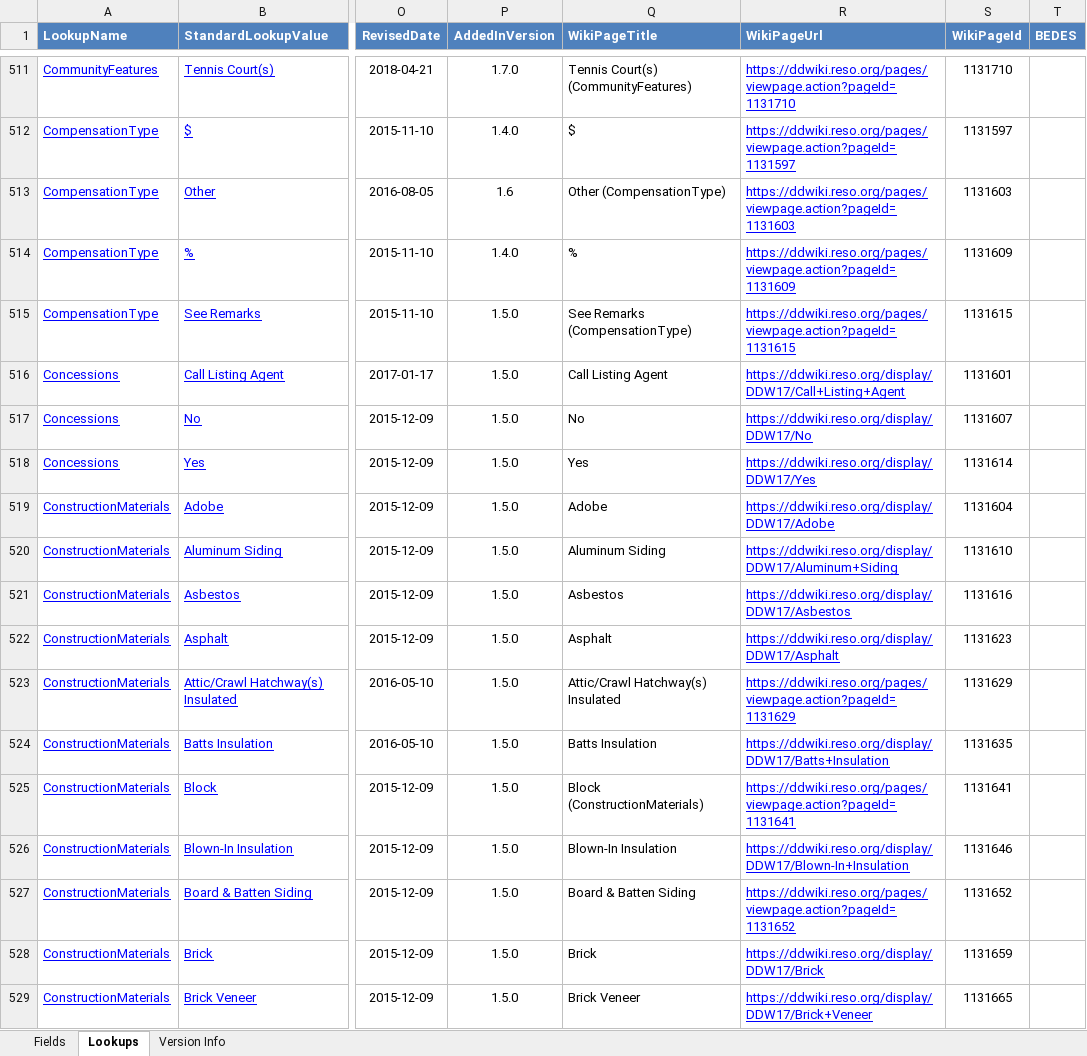
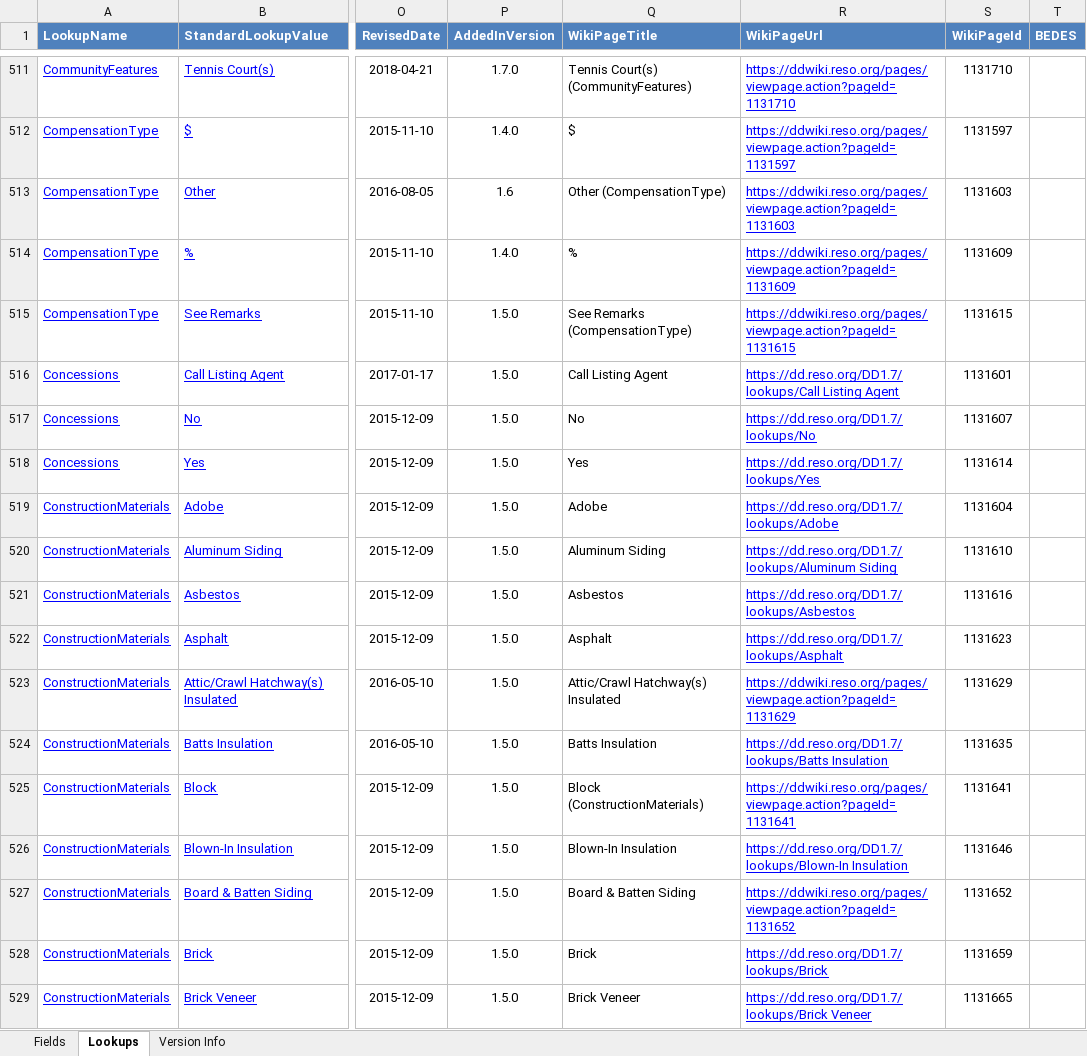
Before and after one commit to RESOStandards/transport, an Excel workbook: references/dd/RESODataDictionary-1.7.xlsx, sheet Lookups, drawn as a sheet; only a part is shown, gaps mark what is left out; values as stored, in another font and other column widths than the file's, no borders; the diff covers the shown part only; the diff names each change by its address in the sheet, - before the commit and + after, or states it on an @@ line.

```diff
--- a/references/dd/RESODataDictionary-1.7.xlsx (sheet Lookups)
+++ b/references/dd/RESODataDictionary-1.7.xlsx (sheet Lookups)
-R516 (WikiPageUrl): https://ddwiki.reso.org/display/DDW17/Call+Listing+Agent
+R516 (WikiPageUrl): https://dd.reso.org/DD1.7/lookups/Call Listing Agent
-R517 (WikiPageUrl): https://ddwiki.reso.org/display/DDW17/No
+R517 (WikiPageUrl): https://dd.reso.org/DD1.7/lookups/No
-R518 (WikiPageUrl): https://ddwiki.reso.org/display/DDW17/Yes
+R518 (WikiPageUrl): https://dd.reso.org/DD1.7/lookups/Yes
-R519 (WikiPageUrl): https://ddwiki.reso.org/display/DDW17/Adobe
+R519 (WikiPageUrl): https://dd.reso.org/DD1.7/lookups/Adobe
-R520 (WikiPageUrl): https://ddwiki.reso.org/display/DDW17/Aluminum+Siding
+R520 (WikiPageUrl): https://dd.reso.org/DD1.7/lookups/Aluminum Siding
-R521 (WikiPageUrl): https://ddwiki.reso.org/display/DDW17/Asbestos
+R521 (WikiPageUrl): https://dd.reso.org/DD1.7/lookups/Asbestos
-R522 (WikiPageUrl): https://ddwiki.reso.org/display/DDW17/Asphalt
+R522 (WikiPageUrl): https://dd.reso.org/DD1.7/lookups/Asphalt
-R524 (WikiPageUrl): https://ddwiki.reso.org/display/DDW17/Batts+Insulation
+R524 (WikiPageUrl): https://dd.reso.org/DD1.7/lookups/Batts Insulation
-R526 (WikiPageUrl): https://ddwiki.reso.org/display/DDW17/Blown-In+Insulation
+R526 (WikiPageUrl): https://dd.reso.org/DD1.7/lookups/Blown-In Insulation
-R528 (WikiPageUrl): https://ddwiki.reso.org/display/DDW17/Brick
+R528 (WikiPageUrl): https://dd.reso.org/DD1.7/lookups/Brick
-R529 (WikiPageUrl): https://ddwiki.reso.org/display/DDW17/Brick+Veneer
+R529 (WikiPageUrl): https://dd.reso.org/DD1.7/lookups/Brick Veneer
```
Also changed, not shown: 1958 edited cells elsewhere in this sheet, sheet Fields, 2 other files.
